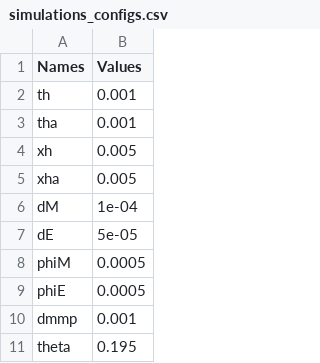
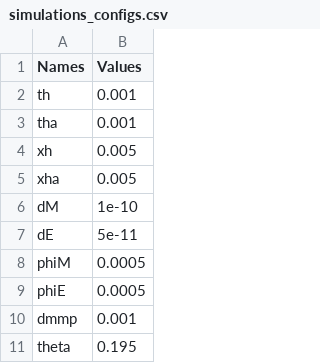
Before and after one commit to alfredohernandezinostroza/agent-based-cancer, a CSV file: simulations_configs.csv, drawn as a sheet; only a part is shown.

Commit message:
change to haptotactic dominated configs

```diff
--- a/simulations_configs.csv
+++ b/simulations_configs.csv
@@ -5,4 +5,4 @@ xh,0.005
 xha,0.005
-dM,1e-04
-dE,5e-05
+dM,1e-10
+dE,5e-11
 phiM,0.0005
```
